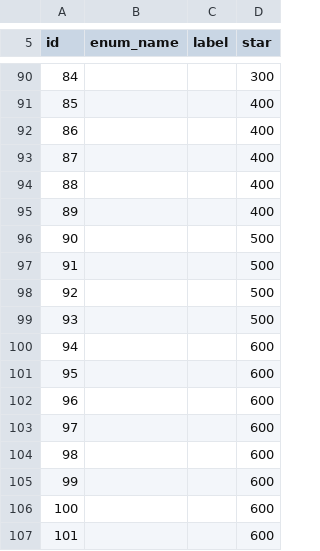
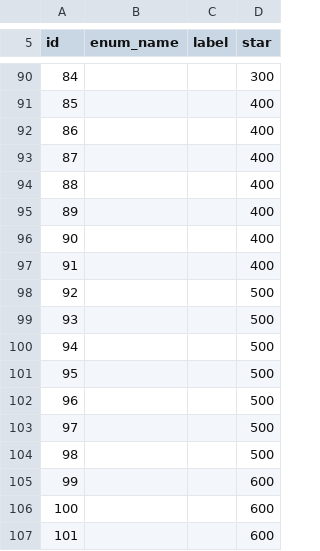
Before and after one commit to caidoz/cs, a TSV file: content/item_star.tsv, drawn as a sheet; only a part is shown, gaps mark what is left out; the diff covers the shown part only.

```diff
--- a/content/item_star.tsv
+++ b/content/item_star.tsv
@@ -95,11 +95,11 @@ id	enum_name	label	star
 89			400
-90			500
-91			500
+90			400
+91			400
 92			500
 93			500
-94			600
-95			600
-96			600
-97			600
-98			600
+94			500
+95			500
+96			500
+97			500
+98			500
 99			600
```
Also changed, not shown: 14 edited cells elsewhere in this file, 1 other file.
